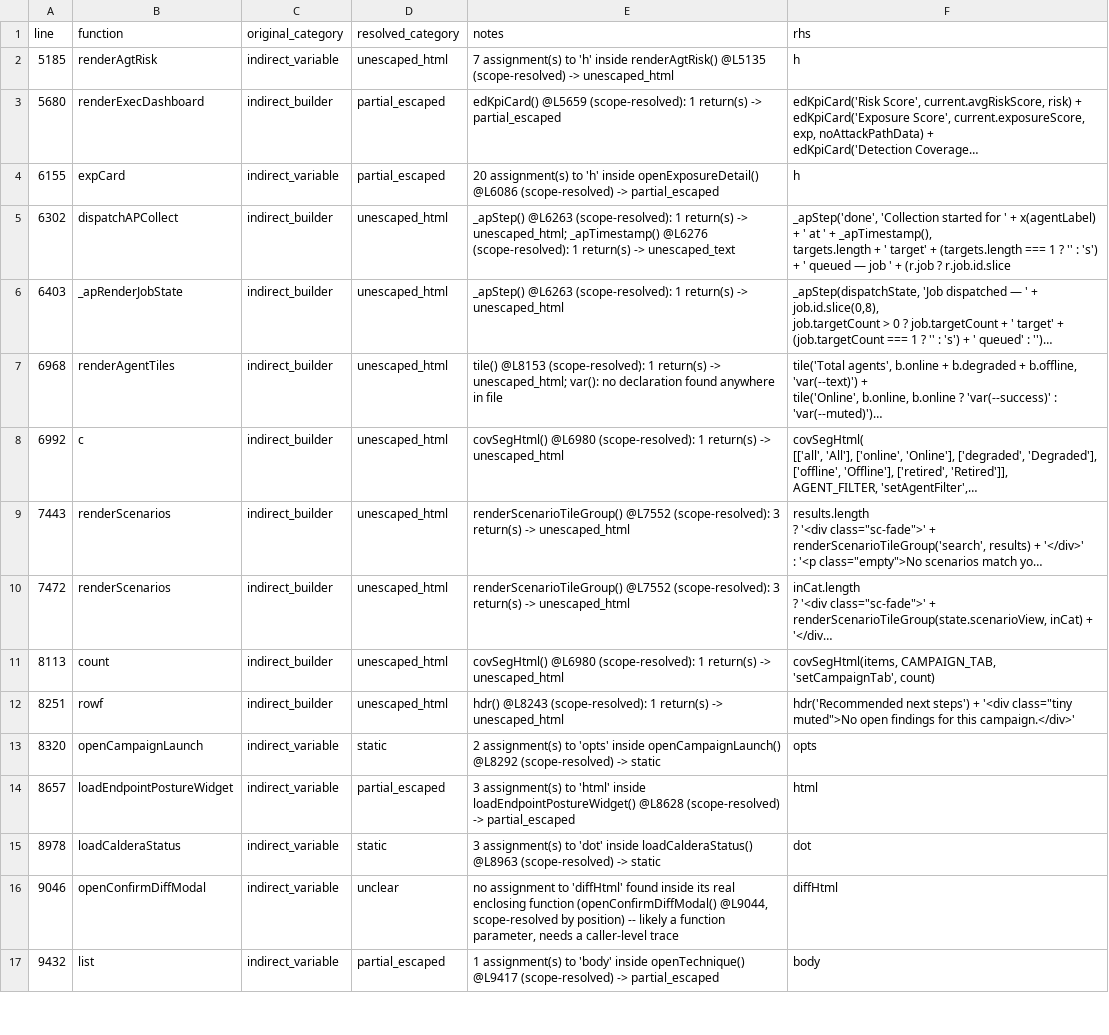
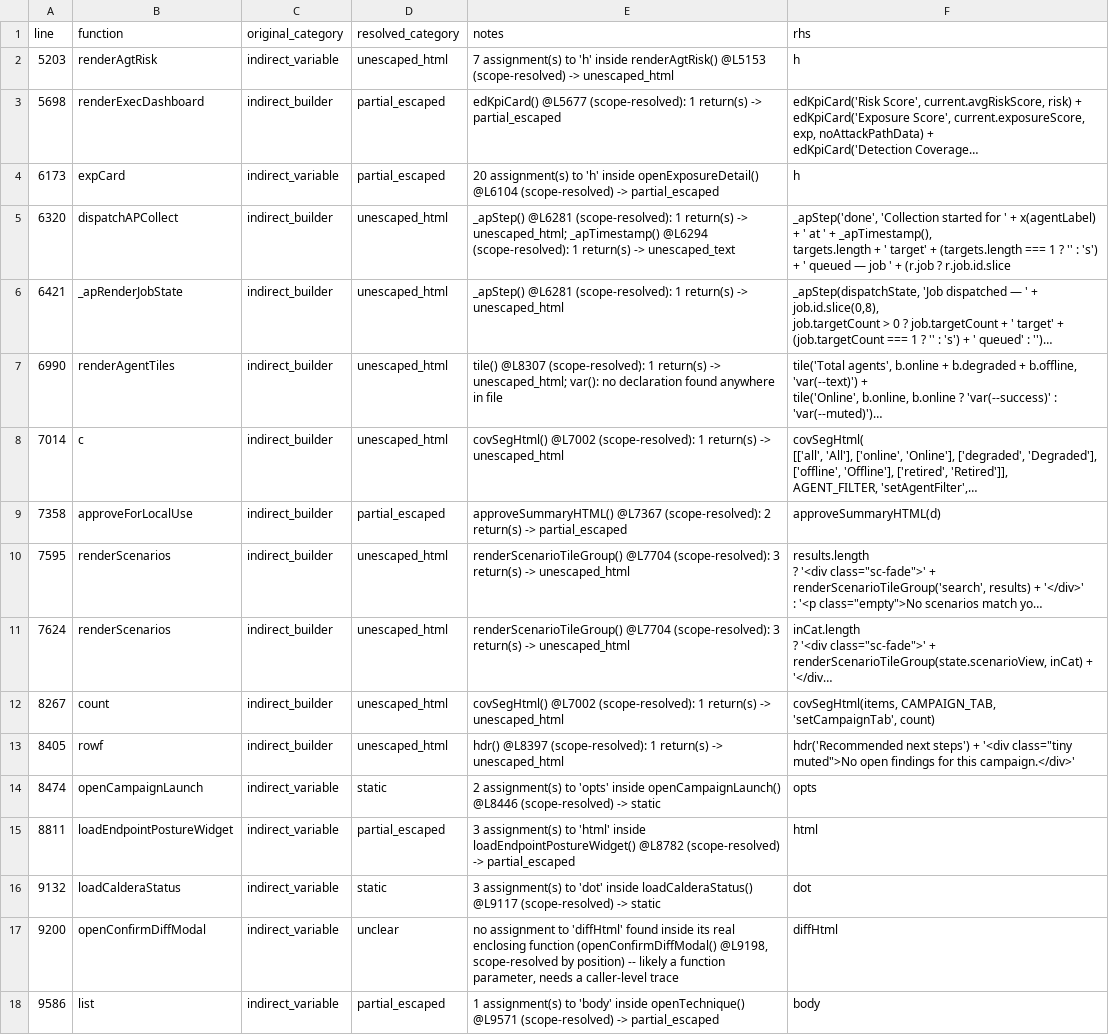
Before and after one commit to mhsse213es/BAS, a CSV file: security/g1/G1_INDIRECT_SINK_TRACE.csv, drawn as a sheet; only a part is shown; long unchanged cells end in …; addresses are those after the commit; the diff covers the shown part only; the diff names each change by its address in the sheet, - before the commit and + after, or states it on an @@ line.

```diff
--- a/security/g1/G1_INDIRECT_SINK_TRACE.csv
+++ b/security/g1/G1_INDIRECT_SINK_TRACE.csv
-A2 (line): 5185
+A2 (line): 5203
-E2 (notes): …inside renderAgtRisk() @L5135 (scope-resolved) ->…
+E2 (notes): …inside renderAgtRisk() @L5153 (scope-resolved) ->…
-A3 (line): 5680
+A3 (line): 5698
-E3 (notes): edKpiCard() @L5659 (scope-resolved): 1…
+E3 (notes): edKpiCard() @L5677 (scope-resolved): 1…
-A4 (line): 6155
+A4 (line): 6173
-E4 (notes): …inside openExposureDetail() @L6086 (scope-resolved) ->…
+E4 (notes): …inside openExposureDetail() @L6104 (scope-resolved) ->…
-A5 (line): 6302
+A5 (line): 6320
-E5 (notes): _apStep() @L6263 (scope-resolved): 1 return(s) -> unescaped_html; _apTimestamp() @L6276 (scope-resolved): 1…
+E5 (notes): _apStep() @L6281 (scope-resolved): 1 return(s) -> unescaped_html; _apTimestamp() @L6294 (scope-resolved): 1…
-A6 (line): 6403
+A6 (line): 6421
-E6 (notes): _apStep() @L6263 (scope-resolved): 1…
+E6 (notes): _apStep() @L6281 (scope-resolved): 1…
-A7 (line): 6968
+A7 (line): 6990
-E7 (notes): tile() @L8153 (scope-resolved): 1…
+E7 (notes): tile() @L8307 (scope-resolved): 1…
-A8 (line): 6992
+A8 (line): 7014
-E8 (notes): covSegHtml() @L6980 (scope-resolved): 1…
+E8 (notes): covSegHtml() @L7002 (scope-resolved): 1…
+row 9: 7358 | approveForLocalUse | indirect_builder | partial_escaped | approveSummaryHTML() @L7367 (scope-resolved): 2 return(s) -> partial_escaped | approveSummaryHTML(d)
-A10 (line): 7443
+A10 (line): 7595
-E10:E11 (notes): renderScenarioTileGroup() @L7552 (scope-resolved): 3…
+E10:E11 (notes): renderScenarioTileGroup() @L7704 (scope-resolved): 3…
-A11 (line): 7472
+A11 (line): 7624
-A12 (line): 8113
+A12 (line): 8267
-E12 (notes): covSegHtml() @L6980 (scope-resolved): 1…
+E12 (notes): covSegHtml() @L7002 (scope-resolved): 1…
-A13 (line): 8251
+A13 (line): 8405
-E13 (notes): hdr() @L8243 (scope-resolved): 1…
+E13 (notes): hdr() @L8397 (scope-resolved): 1…
-A14 (line): 8320
+A14 (line): 8474
-E14 (notes): …inside openCampaignLaunch() @L8292 (scope-resolved) ->…
+E14 (notes): …inside openCampaignLaunch() @L8446 (scope-resolved) ->…
-A15 (line): 8657
+A15 (line): 8811
-E15 (notes): …inside loadEndpointPostureWidget() @L8628 (scope-resolved) ->…
+E15 (notes): …inside loadEndpointPostureWidget() @L8782 (scope-resolved) ->…
-A16 (line): 8978
+A16 (line): 9132
-E16 (notes): …inside loadCalderaStatus() @L8963 (scope-resolved) ->…
+E16 (notes): …inside loadCalderaStatus() @L9117 (scope-resolved) ->…
-A17 (line): 9046
+A17 (line): 9200
-E17 (notes): …function (openConfirmDiffModal() @L9044, scope-resolved by…
+E17 (notes): …function (openConfirmDiffModal() @L9198, scope-resolved by…
-A18 (line): 9432
+A18 (line): 9586
-E18 (notes): …inside openTechnique() @L9417 (scope-resolved) ->…
+E18 (notes): …inside openTechnique() @L9571 (scope-resolved) ->…
```
Also changed, not shown: 75 edited cells elsewhere in this file, security/g1/G1_FINAL_CLASSIFICATION.csv, security/g1/G1_INNERHTML_SINK_INVENTORY.csv, 2 other files.
